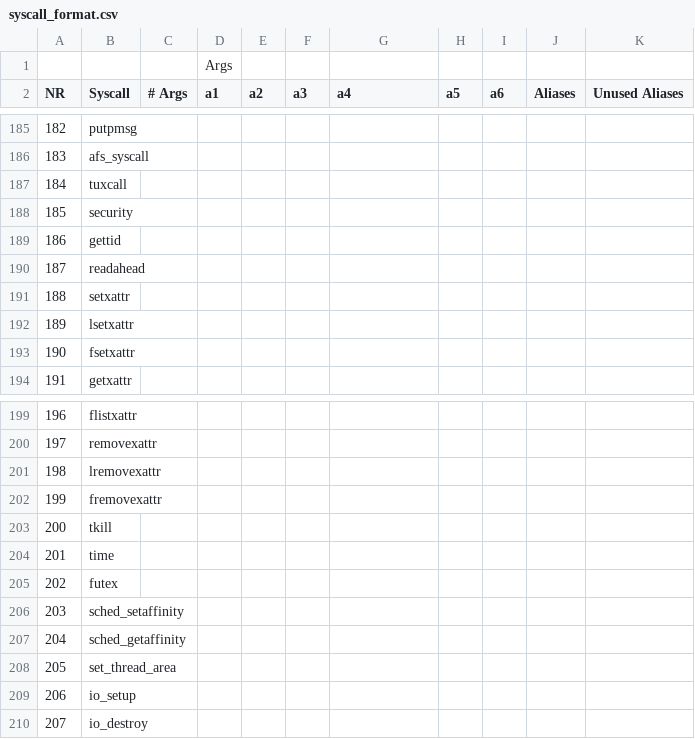
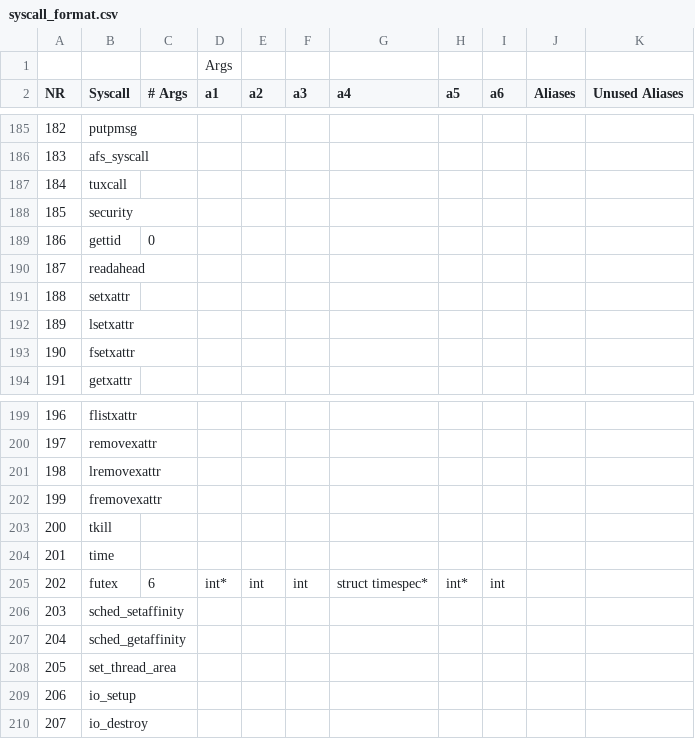
Before and after one commit to arjunr2/WALI, a CSV file: scripts/syscall_format.csv, drawn as a sheet; only a part is shown, gaps mark what is left out.

Commit message:
Added some syscalls, and access/thread test

```diff
--- a/scripts/syscall_format.csv
+++ b/scripts/syscall_format.csv
@@ -188,3 +188,3 @@ NR,Syscall,# Args,a1,a2,a3,a4,a5,a6,Aliases,Unused Aliases
 185,security,,,,,,,,,
-186,gettid,,,,,,,,,
+186,gettid,0,,,,,,,,
 187,readahead,,,,,,,,,
@@ -204,3 +204,3 @@ NR,Syscall,# Args,a1,a2,a3,a4,a5,a6,Aliases,Unused Aliases
 201,time,,,,,,,,,
-202,futex,,,,,,,,,
+202,futex,6,int*,int,int,struct timespec*,int*,int,,
 203,sched_setaffinity,,,,,,,,,
```
Also changed, not shown: 4 other files.
